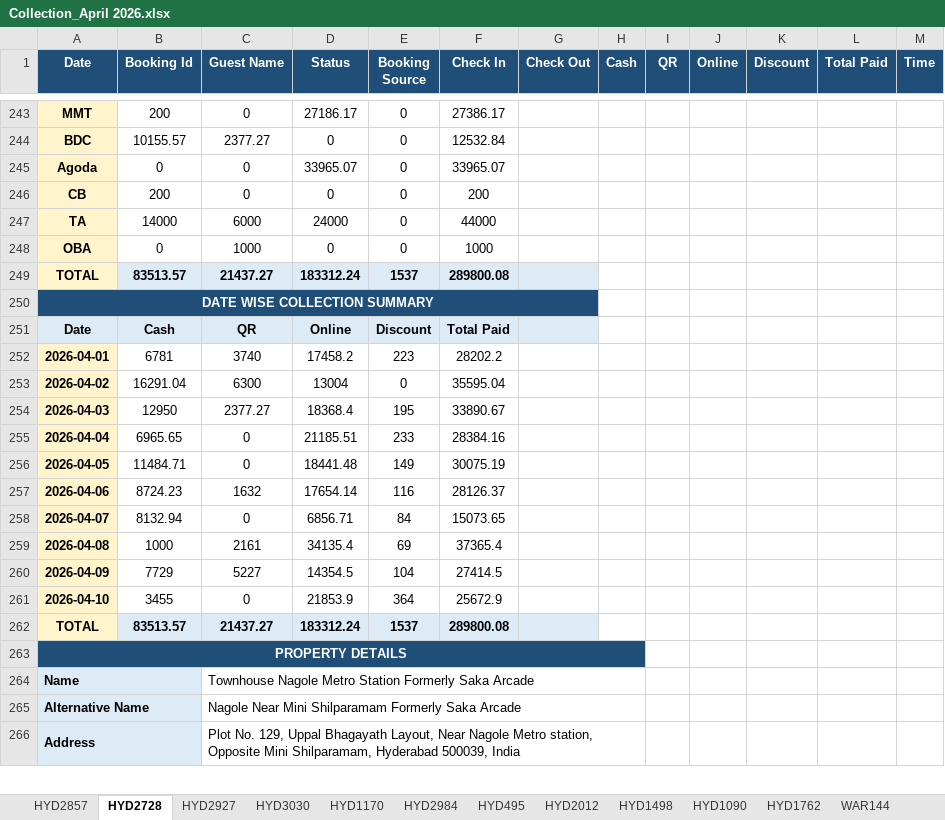
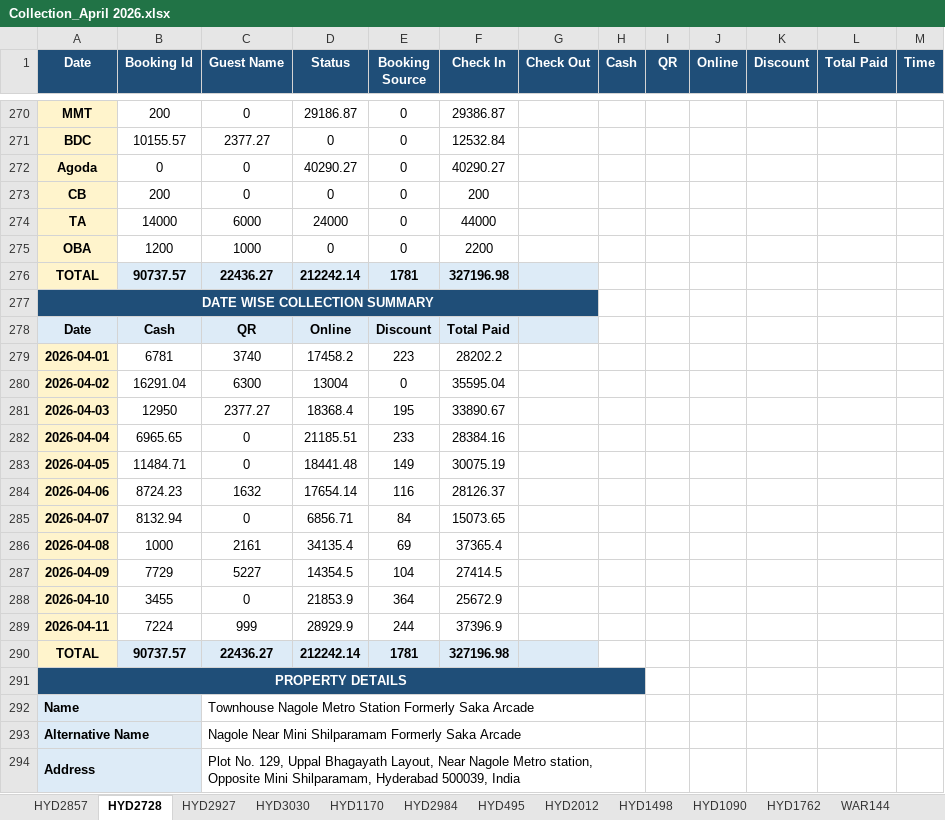
Before and after one commit to propertiesgrouphyd-manager/reports, an Excel workbook: Collection_April 2026.xlsx, sheet HYD2728, drawn as a sheet; only a part is shown, gaps mark what is left out; values as stored, in another font and other column widths than the file's, no borders; removed rows and columns are numbered as before the commit, all else as after; the diff covers the shown part only; the diff names each change by its address in the sheet, - before the commit and + after, or states it on an @@ line.

```diff
--- a/Collection_April 2026.xlsx (sheet HYD2728)
+++ b/Collection_April 2026.xlsx (sheet HYD2728)
-D270 (Status): 27186.17
+D270 (Status): 29186.87
-F270 (Check In): 27386.17
+F270 (Check In): 29386.87
-D272 (Status): 33965.07
+D272 (Status): 40290.27
-F272 (Check In): 33965.07
+F272 (Check In): 40290.27
-B275 (Booking Id): 0
+B275 (Booking Id): 1200
-F275 (Check In): 1000
+F275 (Check In): 2200
-row 249: TOTAL | 83513.57 | 21437.27 | 183312.24 | 1537 | 289800.08
+row 276: TOTAL | 90737.57 | 22436.27 | 212242.14 | 1781 | 327196.98
-row 262: TOTAL | 83513.57 | 21437.27 | 183312.24 | 1537 | 289800.08
+row 289: 2026-04-11 | 7224 | 999 | 28929.9 | 244 | 37396.9
+row 290: TOTAL | 90737.57 | 22436.27 | 212242.14 | 1781 | 327196.98
```
Also changed, not shown: 29 added rows and 2 removed rows elsewhere in this sheet, sheet HYD1170, sheet HYD2927, sheet HYD2984, sheet HYD1762, sheet HYD2857, sheet HYD3030, 6 more sheets.
